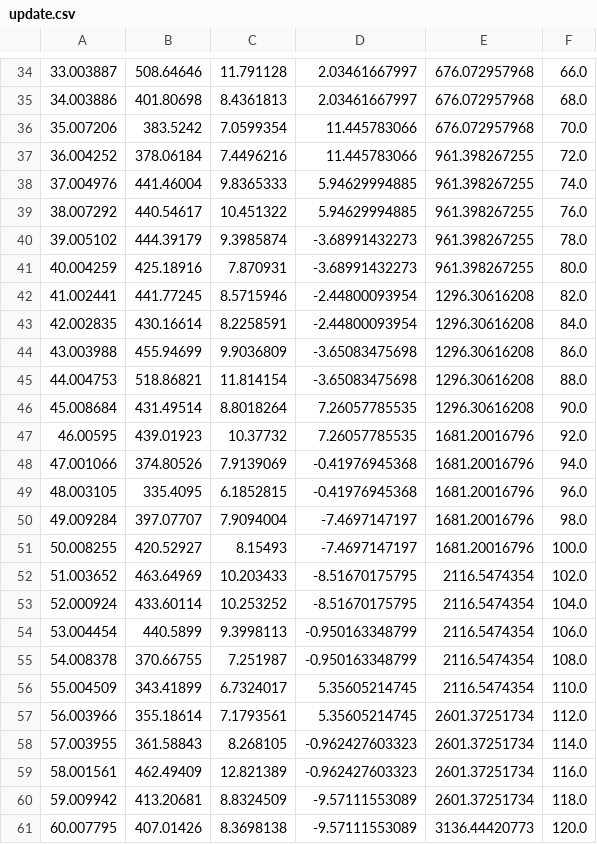
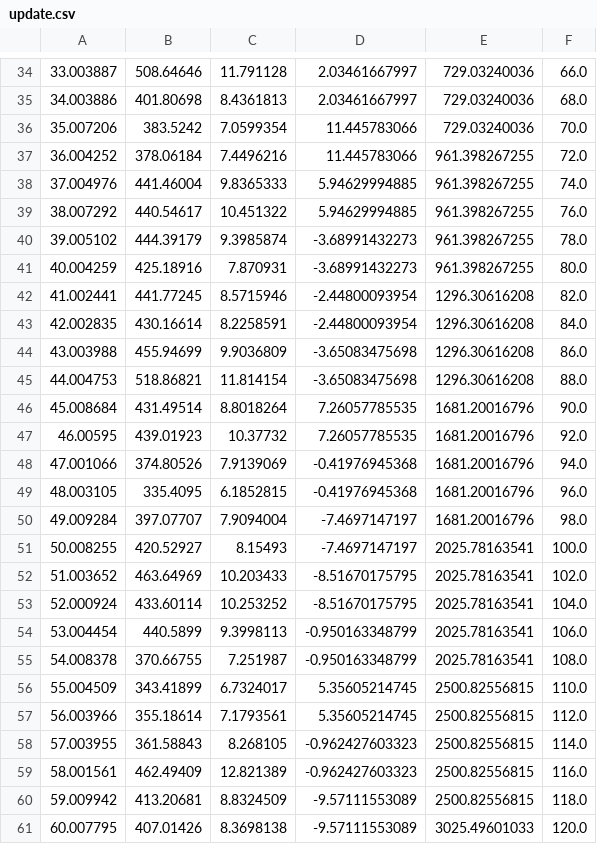
Before and after one commit to UMcompute/RTFM, a CSV file: MyPython/update.csv, drawn as a sheet; only a part is shown, gaps mark what is left out; the diff covers the shown part only; the diff names each change by its address in the sheet, - before the commit and + after, or states it on an @@ line.

```diff
--- a/MyPython/update.csv
+++ b/MyPython/update.csv
-E34:E36: 676.072957968
+E34:E36: 729.03240036
-E46: 1296.30616208
+E46: 1681.20016796
-E51: 1681.20016796
+E51: 2025.78163541
-E52:E55: 2116.5474354
+E52:E55: 2025.78163541
-E56: 2116.5474354
+E56: 2500.82556815
-E57:E60: 2601.37251734
+E57:E60: 2500.82556815
-E61: 3136.44420773
+E61: 3025.49601033
```
Also changed, not shown: 25 edited cells elsewhere in this file, 16 other files.
